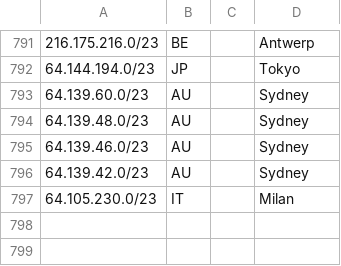
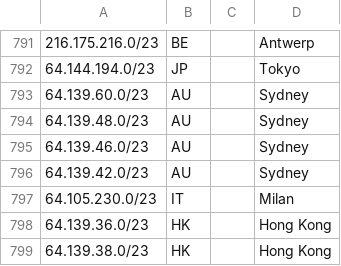
Before and after one commit to code200noc/code200noc.github.io, a CSV file: suballocated-geofeed.csv, drawn as a sheet; only a part is shown, gaps mark what is left out.

Commit message:
Update suballocated-geofeed.csv

```diff
--- a/suballocated-geofeed.csv
+++ b/suballocated-geofeed.csv
@@ -797 +797,3 @@
 64.105.230.0/23,IT,,Milan,
+64.139.36.0/23,HK,,Hong Kong,
+64.139.38.0/23,HK,,Hong Kong,
```
